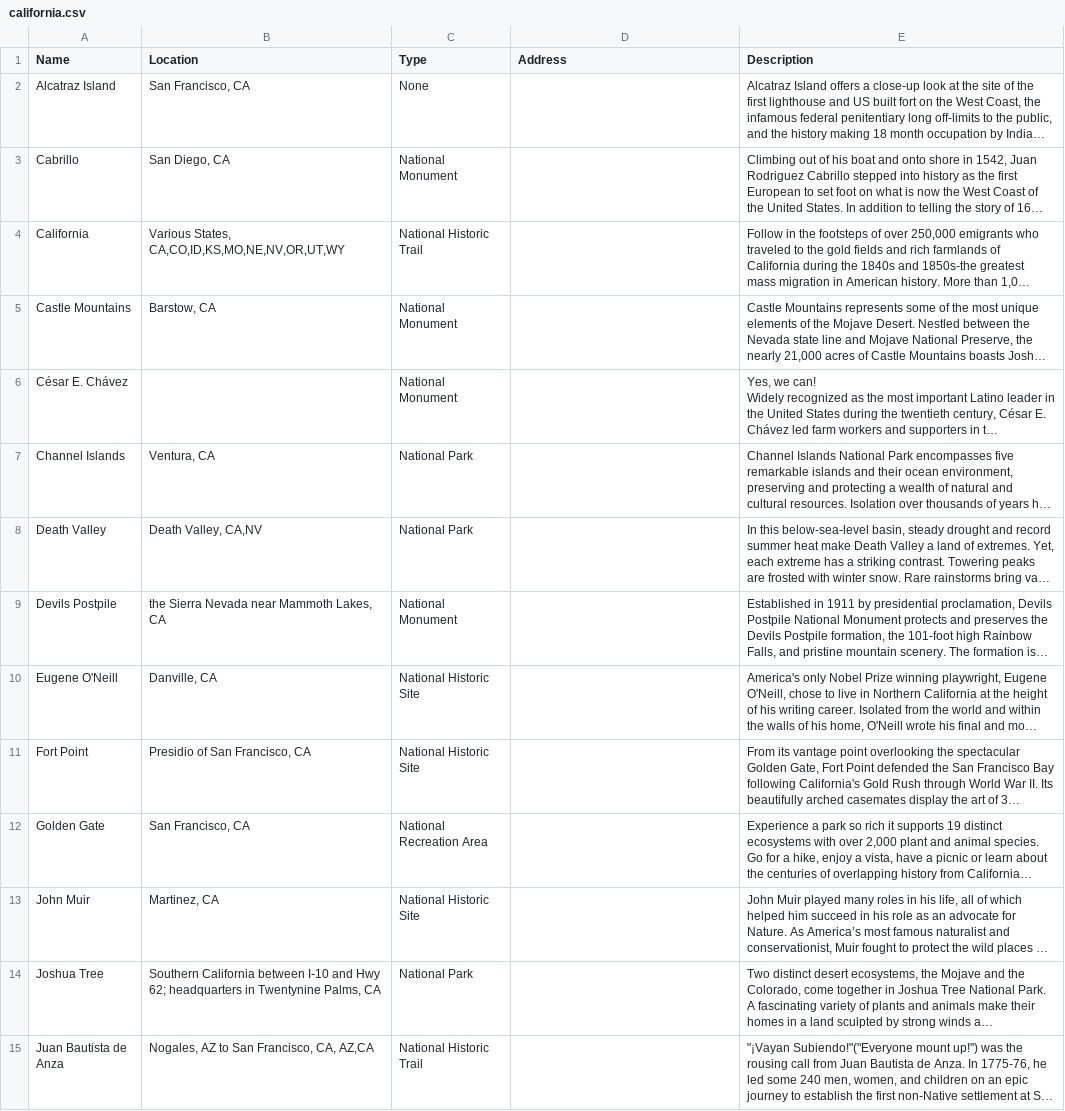
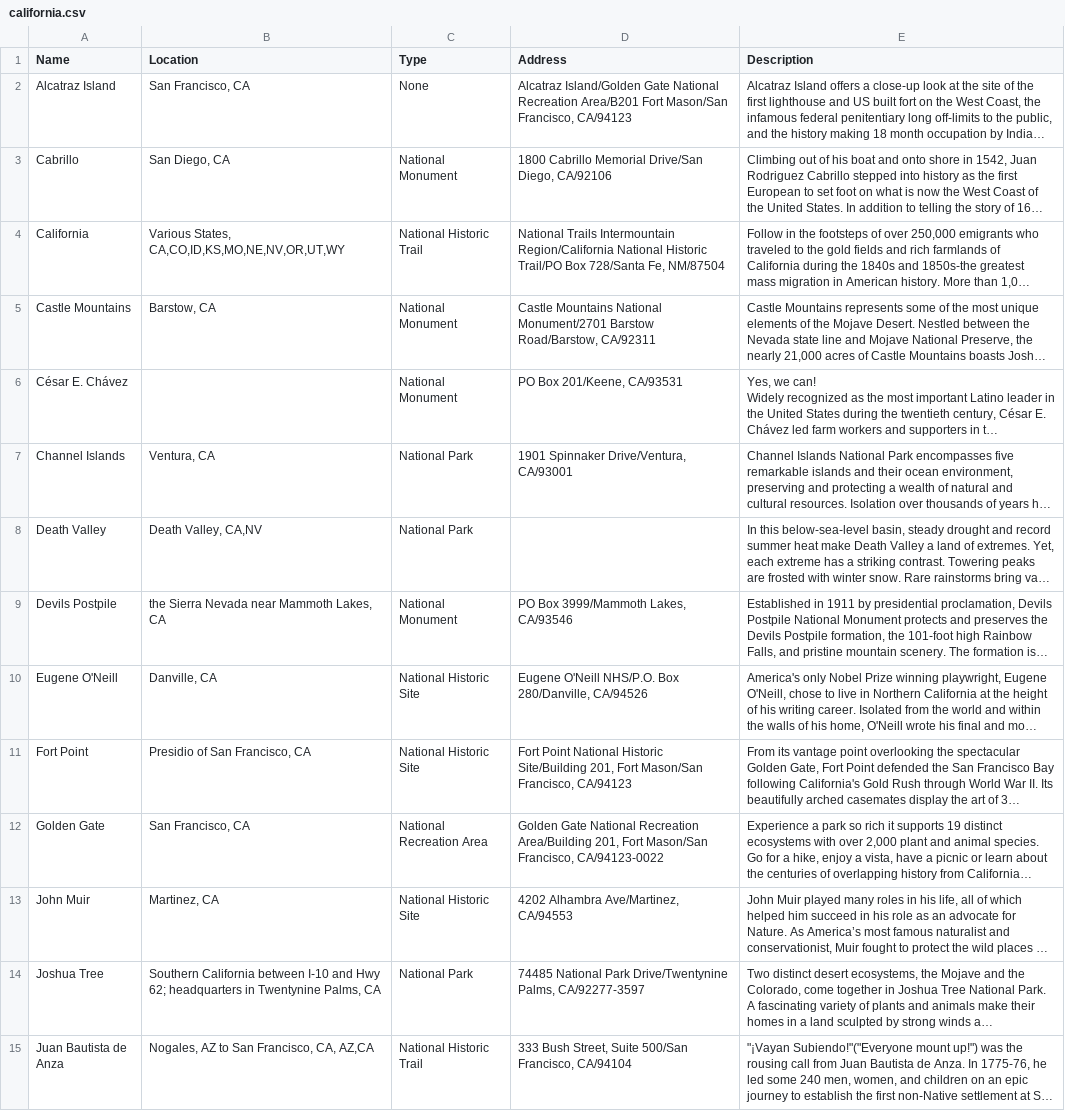
Before and after one commit to jarvmiller/SI507-Project3, a CSV file: california.csv, drawn as a sheet; only a part is shown; long unchanged cells end in …; the diff covers the shown part only; the diff names each change by its address in the sheet, - before the commit and + after, or states it on an @@ line.

```diff
--- a/california.csv
+++ b/california.csv
-D2 (Address): (empty)
+D2 (Address): Alcatraz Island/Golden Gate National Recreation Area/B201 Fort Mason/San Francisco, CA/94123
-D3 (Address): (empty)
+D3 (Address): 1800 Cabrillo Memorial Drive/San Diego, CA/92106
-D4 (Address): (empty)
+D4 (Address): National Trails Intermountain Region/California National Historic Trail/PO Box 728/Santa Fe, NM/87504
-D5 (Address): (empty)
+D5 (Address): Castle Mountains National Monument/2701 Barstow Road/Barstow, CA/92311
-D6 (Address): (empty)
+D6 (Address): PO Box 201/Keene, CA/93531
-D7 (Address): (empty)
+D7 (Address): 1901 Spinnaker Drive/Ventura, CA/93001
-D9 (Address): (empty)
+D9 (Address): PO Box 3999/Mammoth Lakes, CA/93546
-D10 (Address): (empty)
+D10 (Address): Eugene O'Neill NHS/P.O. Box 280/Danville, CA/94526
-D11 (Address): (empty)
+D11 (Address): Fort Point National Historic Site/Building 201, Fort Mason/San Francisco, CA/94123
-D12 (Address): (empty)
+D12 (Address): Golden Gate National Recreation Area/Building 201, Fort Mason/San Francisco, CA/94123-0022
-D13 (Address): (empty)
+D13 (Address): 4202 Alhambra Ave/Martinez, CA/94553
-D14 (Address): (empty)
+D14 (Address): 74485 National Park Drive/Twentynine Palms, CA/92277-3597
-D15 (Address): (empty)
+D15 (Address): 333 Bush Street, Suite 500/San Francisco, CA/94104
```
Also changed, not shown: 20 edited cells elsewhere in this file, arkansas.csv, michigan.csv, 2 other files.
